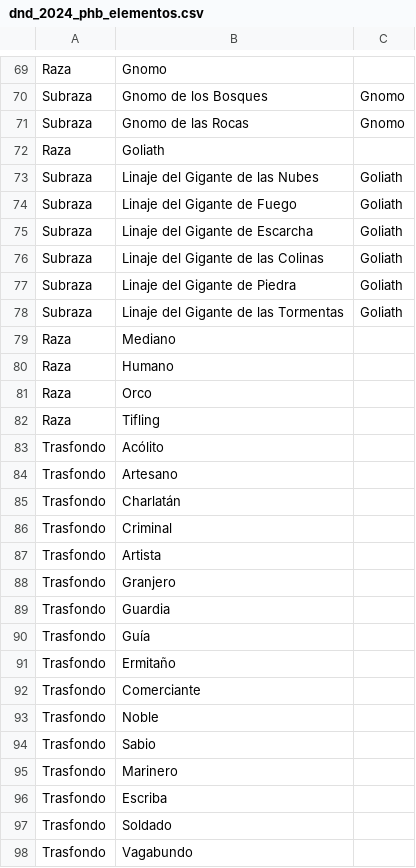
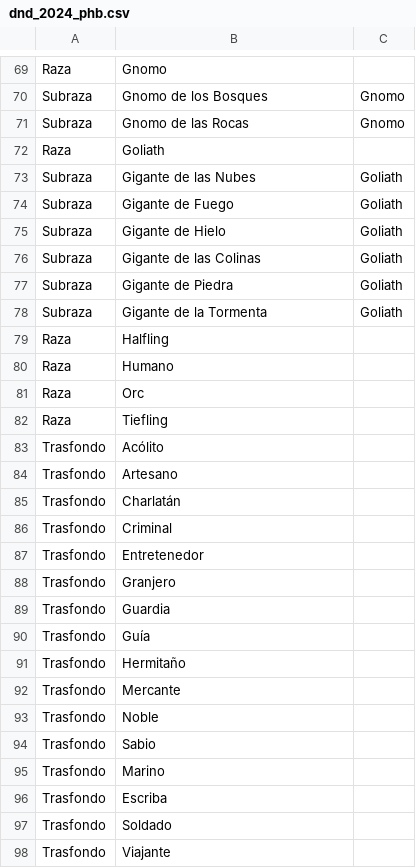
Before and after one commit to Coty1904/D-D-Character-Randomizer, a CSV file: DB/dnd_2024_phb.csv (was DB/dnd_2024_phb_elementos.csv), drawn as a sheet; only a part is shown, gaps mark what is left out; the diff covers the shown part only.

```diff
--- a/DB/dnd_2024_phb_elementos.csv
+++ b/DB/dnd_2024_phb.csv
@@ -72,12 +72,12 @@ Subraza,Gnomo de las Rocas,Gnomo
 Raza,Goliath,
-Subraza,Linaje del Gigante de las Nubes,Goliath
-Subraza,Linaje del Gigante de Fuego,Goliath
-Subraza,Linaje del Gigante de Escarcha,Goliath
-Subraza,Linaje del Gigante de las Colinas,Goliath
-Subraza,Linaje del Gigante de Piedra,Goliath
-Subraza,Linaje del Gigante de las Tormentas,Goliath
-Raza,Mediano,
+Subraza,Gigante de las Nubes,Goliath
+Subraza,Gigante de Fuego,Goliath
+Subraza,Gigante de Hielo,Goliath
+Subraza,Gigante de las Colinas,Goliath
+Subraza,Gigante de Piedra,Goliath
+Subraza,Gigante de la Tormenta,Goliath
+Raza,Halfling,
 Raza,Humano,
-Raza,Orco,
-Raza,Tifling,
+Raza,Orc,
+Raza,Tiefling,
 Trasfondo,Acólito,
@@ -86,3 +86,3 @@ Trasfondo,Charlatán,
 Trasfondo,Criminal,
-Trasfondo,Artista,
+Trasfondo,Entretenedor,
 Trasfondo,Granjero,
@@ -90,9 +90,9 @@ Trasfondo,Guardia,
 Trasfondo,Guía,
-Trasfondo,Ermitaño,
-Trasfondo,Comerciante,
+Trasfondo,Hermitaño,
+Trasfondo,Mercante,
 Trasfondo,Noble,
 Trasfondo,Sabio,
-Trasfondo,Marinero,
+Trasfondo,Marino,
 Trasfondo,Escriba,
 Trasfondo,Soldado,
-Trasfondo,Vagabundo,
+Trasfondo,Viajante,
```
Also changed, not shown: 3 added rows, 3 removed rows and 19 edited cells elsewhere in this file, 5 other files.
